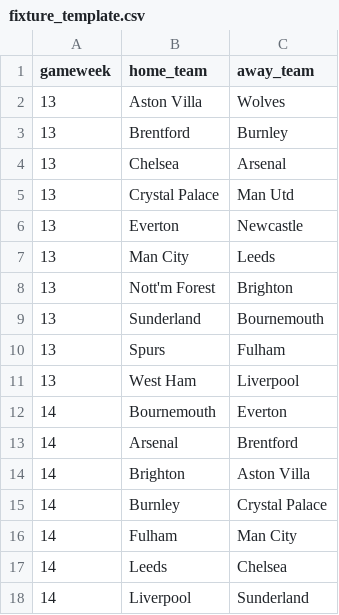
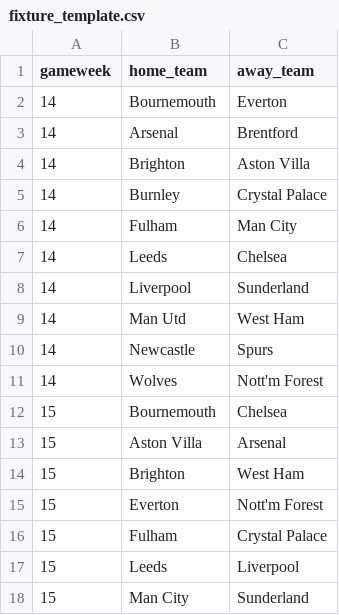
Before and after one commit to kahmengg/FPLAnalyst, a CSV file: fixture_template.csv, drawn as a sheet; only a part is shown; the shorter side is filled out with more unchanged rows.

```diff
--- a/fixture_template.csv
+++ b/fixture_template.csv
@@ -1,12 +1,2 @@
 gameweek,home_team,away_team
-13,Aston Villa,Wolves
-13,Brentford,Burnley
-13,Chelsea,Arsenal
-13,Crystal Palace,Man Utd
-13,Everton,Newcastle
-13,Man City,Leeds
-13,Nott'm Forest,Brighton
-13,Sunderland,Bournemouth
-13,Spurs,Fulham
-13,West Ham,Liverpool
 14,Bournemouth,Everton
```
Also changed, not shown: 3 other files.
